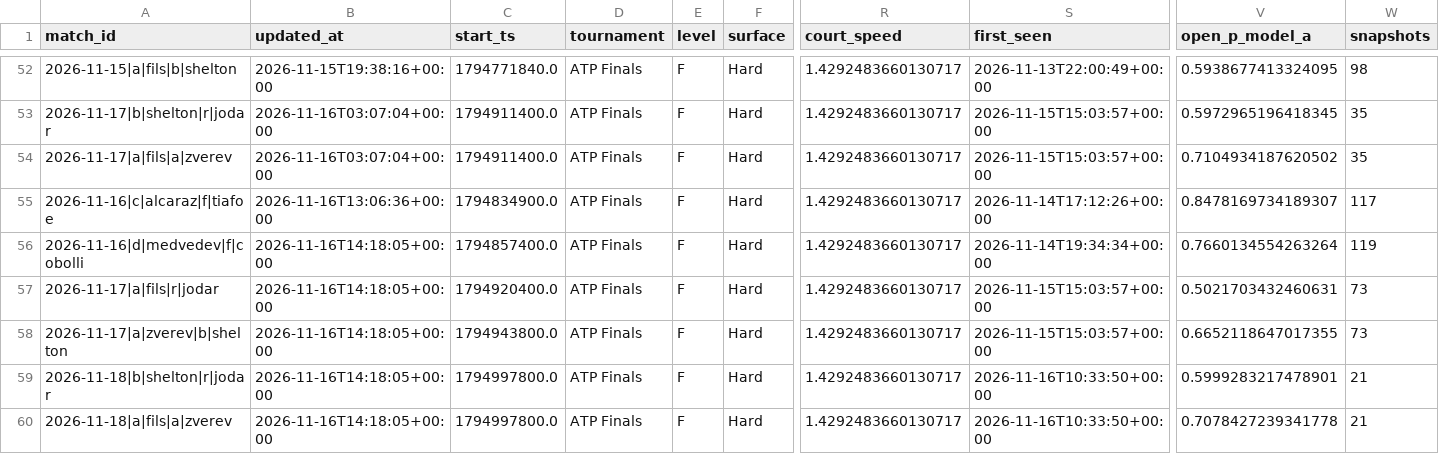
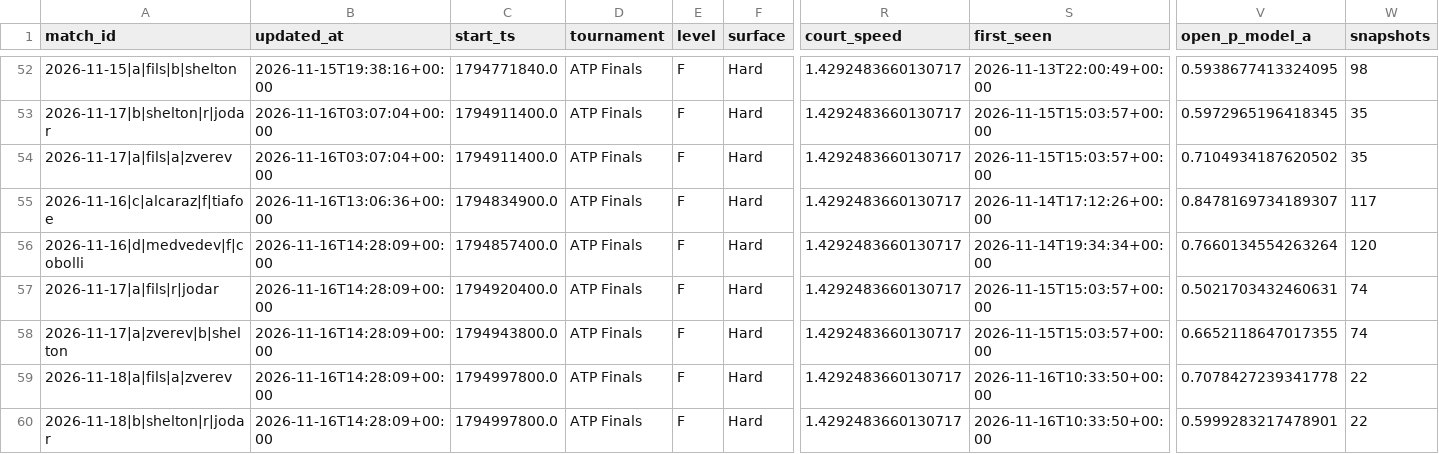
Before and after one commit to Nickan-ShabanNejad/Tennis-Probabilistic-Modelling, a CSV file: data/predictions/predictions_log.csv, drawn as a sheet; only a part is shown, gaps mark what is left out; removed rows and columns are numbered as before the commit, all else as after; rows hold the shown columns only; the diff names each change by its address in the sheet, - before the commit and + after, or states it on an @@ line.

```diff
--- a/data/predictions/predictions_log.csv
+++ b/data/predictions/predictions_log.csv
-B56:B58 (updated_at): 2026-11-16T14:18:05+00:00
+B56:B58 (updated_at): 2026-11-16T14:28:09+00:00
-W56 (snapshots): 119
+W56 (snapshots): 120
-W57:W58 (snapshots): 73
+W57:W58 (snapshots): 74
-row 59: 2026-11-18|b|shelton|r|jodar | 2026-11-16T14:18:05+00:00 | 1794997800.0 | ATP Finals | F | Hard | 1.4292483660130717 | 2026-11-16T10:33:50+00:00 | 0.5999283217478901 | 21
-B59 (updated_at): 2026-11-16T14:18:05+00:00
+B59 (updated_at): 2026-11-16T14:28:09+00:00
-W59 (snapshots): 21
+W59 (snapshots): 22
+row 60: 2026-11-18|b|shelton|r|jodar | 2026-11-16T14:28:09+00:00 | 1794997800.0 | ATP Finals | F | Hard | 1.4292483660130717 | 2026-11-16T10:33:50+00:00 | 0.5999283217478901 | 22
```
Also changed, not shown: 1 other file.
